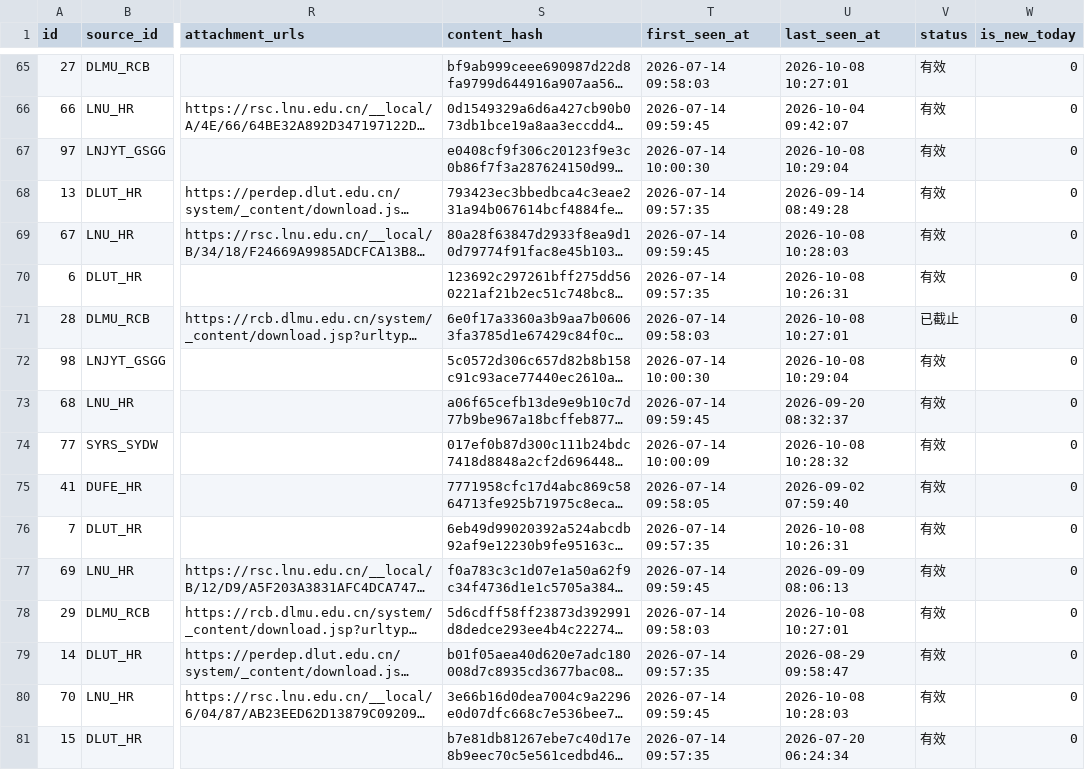
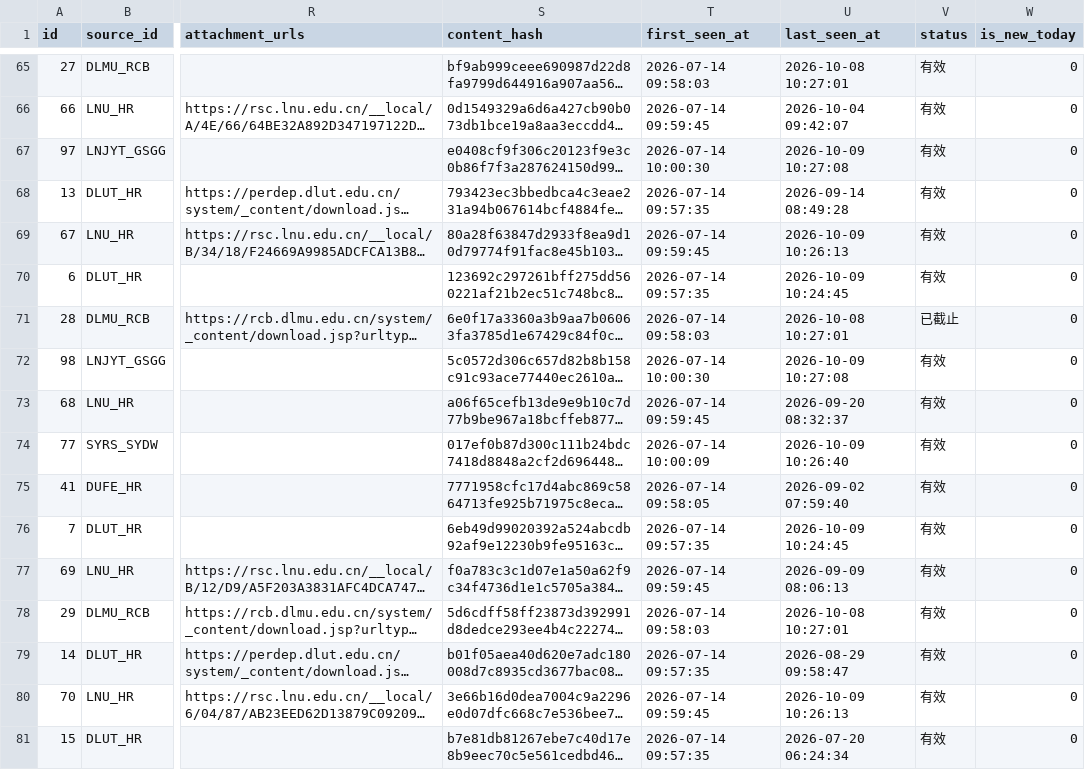
Before and after one commit to lilili-999/liaoning-uni-jobs, a CSV file: data/latest_jobs.csv, drawn as a sheet; only a part is shown, gaps mark what is left out; long unchanged cells end in …; the diff covers the shown part only; the diff names each change by its address in the sheet, - before the commit and + after, or states it on an @@ line.

```diff
--- a/data/latest_jobs.csv
+++ b/data/latest_jobs.csv
-U67 (last_seen_at): 2026-10-08 10:29:04
+U67 (last_seen_at): 2026-10-09 10:27:08
-U69 (last_seen_at): 2026-10-08 10:28:03
+U69 (last_seen_at): 2026-10-09 10:26:13
-U70 (last_seen_at): 2026-10-08 10:26:31
+U70 (last_seen_at): 2026-10-09 10:24:45
-U72 (last_seen_at): 2026-10-08 10:29:04
+U72 (last_seen_at): 2026-10-09 10:27:08
-U74 (last_seen_at): 2026-10-08 10:28:32
+U74 (last_seen_at): 2026-10-09 10:26:40
-U76 (last_seen_at): 2026-10-08 10:26:31
+U76 (last_seen_at): 2026-10-09 10:24:45
-U80 (last_seen_at): 2026-10-08 10:28:03
+U80 (last_seen_at): 2026-10-09 10:26:13
```
Also changed, not shown: 70 edited cells elsewhere in this file, 3 other files.
